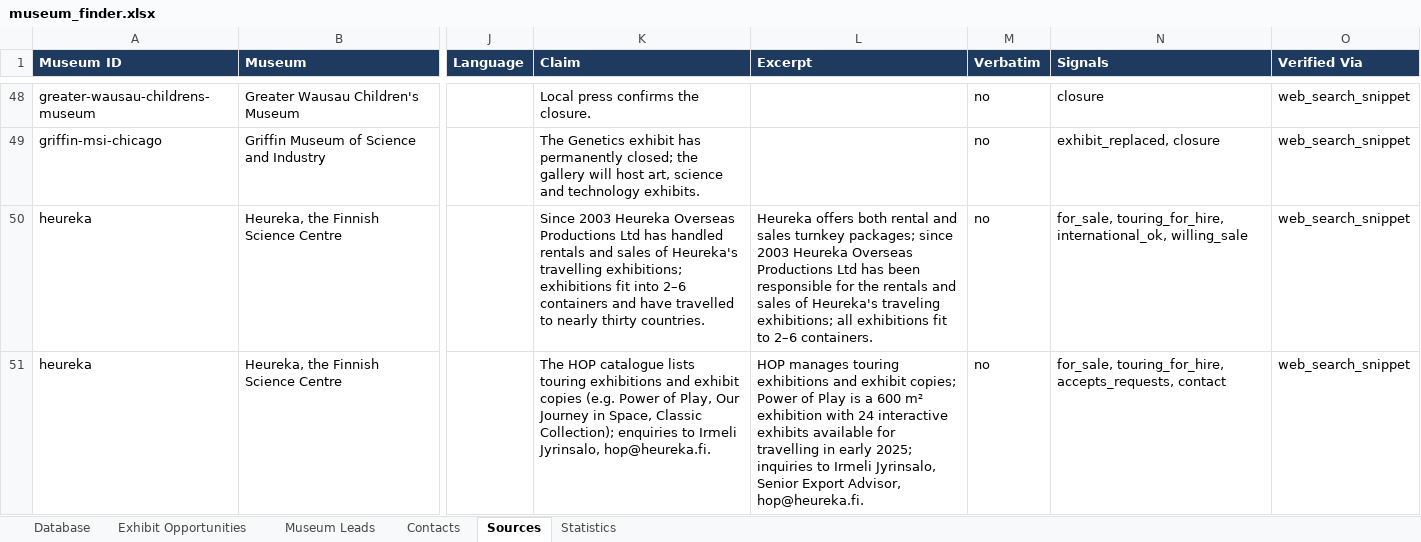
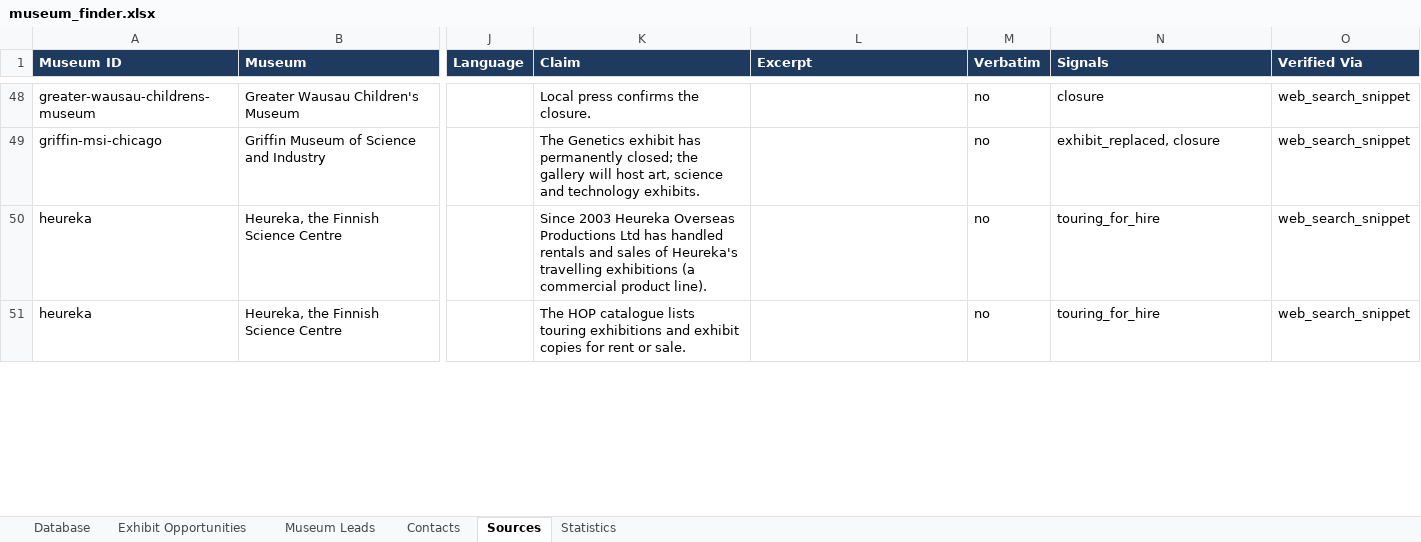
Before and after one commit to Ibrohimxarid/xarid, an Excel workbook: museum-exhibit-finder/exports/museum_finder.xlsx, sheet Sources, drawn as a sheet; only a part is shown, gaps mark what is left out; values as stored, in another font and other column widths than the file's, no borders; the diff covers the shown part only; the diff names each change by its address in the sheet, - before the commit and + after, or states it on an @@ line.

```diff
--- a/museum-exhibit-finder/exports/museum_finder.xlsx (sheet Sources)
+++ b/museum-exhibit-finder/exports/museum_finder.xlsx (sheet Sources)
-K50 (Claim): …Heureka's travelling exhibitions; exhibitions fit into 2–6 containers and have travelled to nearly thirty countries.
+K50 (Claim): …Heureka's travelling exhibitions (a commercial product line).
-L50 (Excerpt): Heureka offers both rental and sales turnkey packages; since 2003 Heureka Overseas Productions Ltd has been responsible for the rentals and sales of Heureka's traveling exhibitions; all exhibitions fit to 2–6 containers.
+L50 (Excerpt): (empty)
-N50 (Signals): for_sale, touring_for_hire, international_ok, willing_sale
+N50 (Signals): touring_for_hire
-K51 (Claim): …exhibit copies (e.g. Power of Play, Our Journey in Space, Classic Collection); enquiries to Irmeli Jyrinsalo, hop@heureka.fi.
+K51 (Claim): …exhibit copies for rent or sale.
-L51 (Excerpt): HOP manages touring exhibitions and exhibit copies; Power of Play is a 600 m² exhibition with 24 interactive exhibits available for travelling in early 2025; inquiries to Irmeli Jyrinsalo, Senior Export Advisor, hop@heureka.fi.
+L51 (Excerpt): (empty)
-N51 (Signals): for_sale, touring_for_hire, accepts_requests, contact
+N51 (Signals): touring_for_hire
```
Also changed, not shown: 6 added rows elsewhere in this sheet, sheet Database, sheet Exhibit Opportunities, sheet Museum Leads, sheet Statistics, sheet Contacts, 50 other files.
